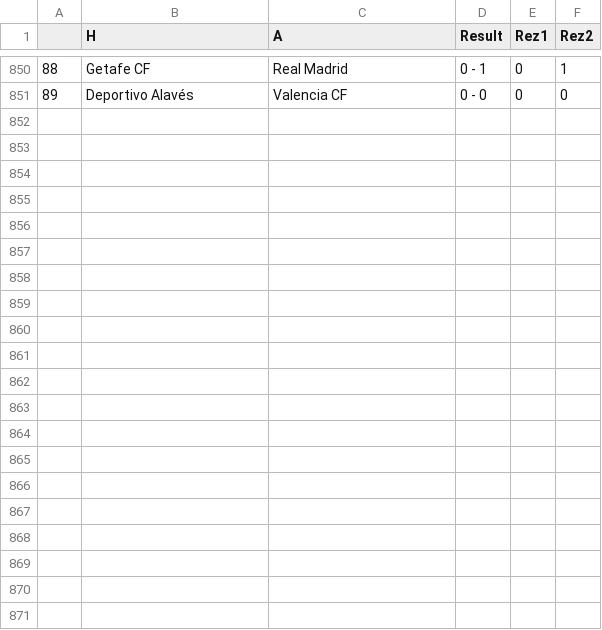
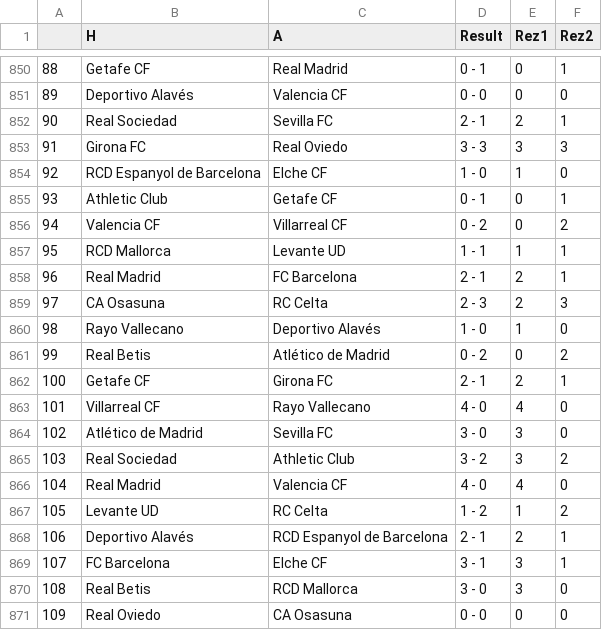
Before and after one commit to AmirBih/pred-rez-LaLiga, a CSV file: uredjivanje_skora_vani.csv, drawn as a sheet; only a part is shown, gaps mark what is left out; the diff names each change by its address in the sheet, - before the commit and + after, or states it on an @@ line.

```diff
--- a/uredjivanje_skora_vani.csv
+++ b/uredjivanje_skora_vani.csv
+row 852: 90 | Real Sociedad | Sevilla FC | 2 - 1 | 2 | 1
+row 853: 91 | Girona FC | Real Oviedo | 3 - 3 | 3 | 3
+row 854: 92 | RCD Espanyol de Barcelona | Elche CF | 1 - 0 | 1 | 0
+row 855: 93 | Athletic Club | Getafe CF | 0 - 1 | 0 | 1
+row 856: 94 | Valencia CF | Villarreal CF | 0 - 2 | 0 | 2
+row 857: 95 | RCD Mallorca | Levante UD | 1 - 1 | 1 | 1
+row 858: 96 | Real Madrid | FC Barcelona | 2 - 1 | 2 | 1
+row 859: 97 | CA Osasuna | RC Celta | 2 - 3 | 2 | 3
+row 860: 98 | Rayo Vallecano | Deportivo Alavés | 1 - 0 | 1 | 0
+row 861: 99 | Real Betis | Atlético de Madrid | 0 - 2 | 0 | 2
+row 862: 100 | Getafe CF | Girona FC | 2 - 1 | 2 | 1
+row 863: 101 | Villarreal CF | Rayo Vallecano | 4 - 0 | 4 | 0
+row 864: 102 | Atlético de Madrid | Sevilla FC | 3 - 0 | 3 | 0
+row 865: 103 | Real Sociedad | Athletic Club | 3 - 2 | 3 | 2
+row 866: 104 | Real Madrid | Valencia CF | 4 - 0 | 4 | 0
+row 867: 105 | Levante UD | RC Celta | 1 - 2 | 1 | 2
+row 868: 106 | Deportivo Alavés | RCD Espanyol de Barcelona | 2 - 1 | 2 | 1
+row 869: 107 | FC Barcelona | Elche CF | 3 - 1 | 3 | 1
+row 870: 108 | Real Betis | RCD Mallorca | 3 - 0 | 3 | 0
+row 871: 109 | Real Oviedo | CA Osasuna | 0 - 0 | 0 | 0
```
Also changed, not shown: kodirani_bl.csv, la-liga-2025.csv, 4 other files.
